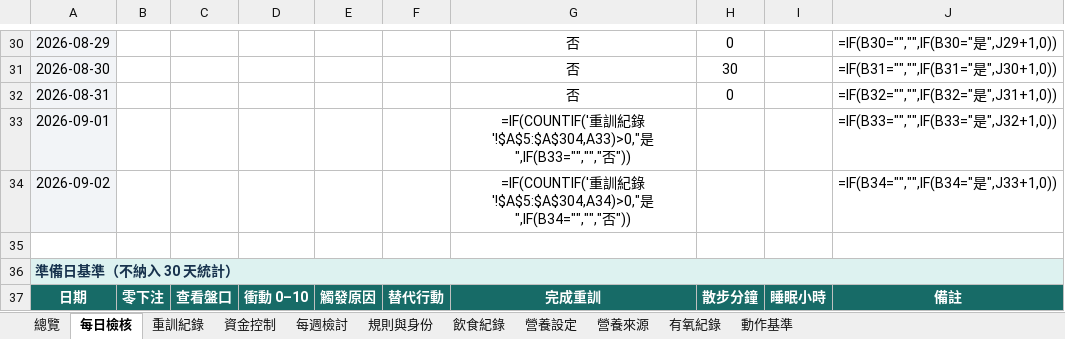
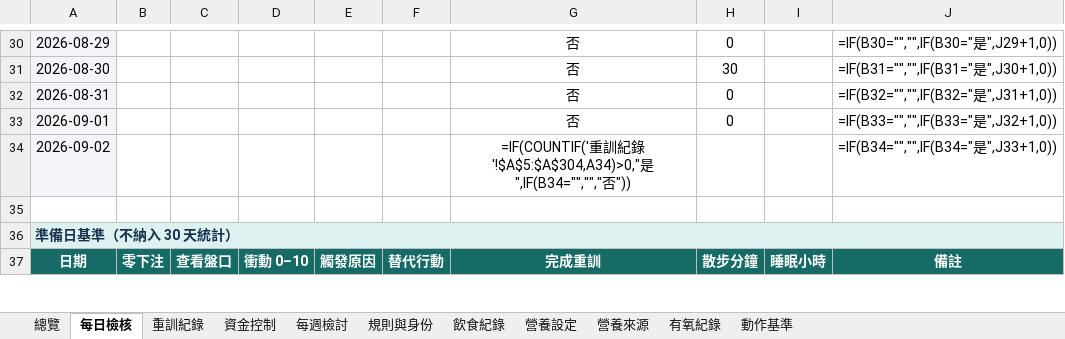
Before and after one commit to asadman1523/30-day-reset-tracker, an Excel workbook: 30天重建追蹤.xlsx, sheet 每日檢核, drawn as a sheet; only a part is shown, gaps mark what is left out; values as stored, in another font and other column widths than the file's, no borders; formulas without a stored value are shown as written; conditional formats not drawn; the diff names each change by its address in the sheet, - before the commit and + after, or states it on an @@ line.

```diff
--- a/30天重建追蹤.xlsx (sheet 每日檢核)
+++ b/30天重建追蹤.xlsx (sheet 每日檢核)
-G33: =IF(COUNTIF('重訓紀錄'!$A$5:$A$304,A33)>0,"是",IF(B33="","","否"))
+G33: 否
-H33: (empty)
+H33: 0
```
Also changed, not shown: sheet 飲食紀錄, 3 other files.
